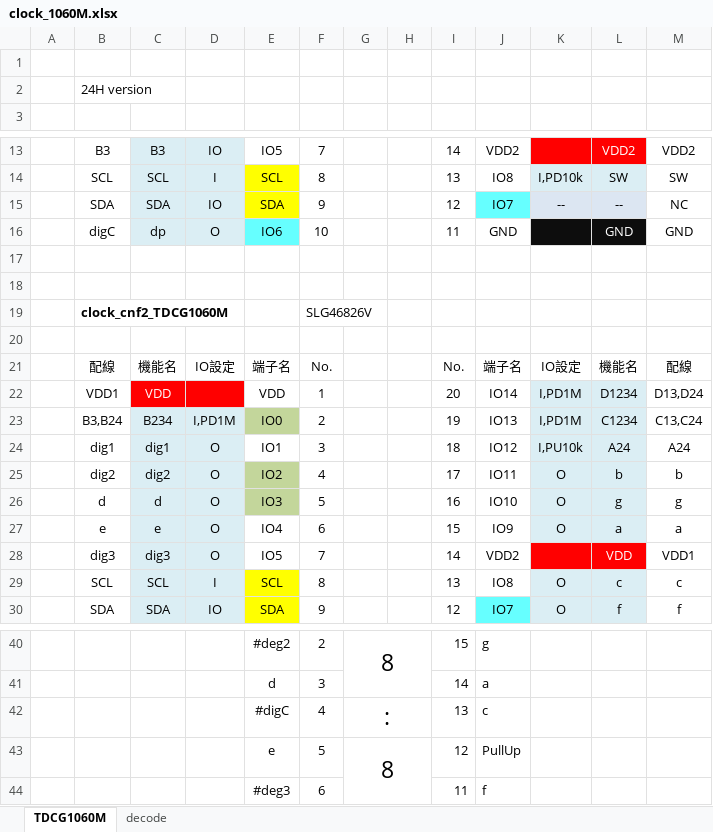
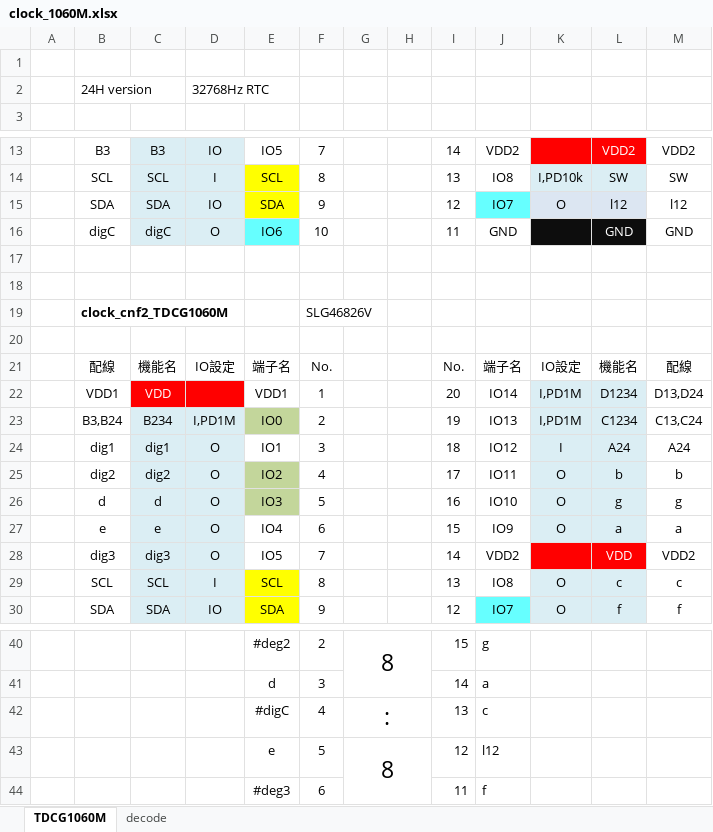
Before and after one commit to AoiSaya/GreenPAK_7seg, an Excel workbook: doc/clock_1060M.xlsx, sheet TDCG1060M, drawn as a sheet; only a part is shown, gaps mark what is left out; values as stored, in another font and other column widths than the file's, no borders; charts and pictures not drawn; the diff names each change by its address in the sheet, - before the commit and + after, or states it on an @@ line.

Commit message:
cfg1 PIN12 for l12

```diff
--- a/doc/clock_1060M.xlsx (sheet TDCG1060M)
+++ b/doc/clock_1060M.xlsx (sheet TDCG1060M)
-D2: (empty)
+D2: 32768Hz RTC
-K15: --
+K15: O
-L15: --
+L15: l12
-M15: NC
+M15: l12
-C16: dp
+C16: digC
-E22: VDD
+E22: VDD1
-K24: I,PU10k
+K24: I
-M28: VDD1
+M28: VDD2
-J43: PullUp
+J43: l12
```
